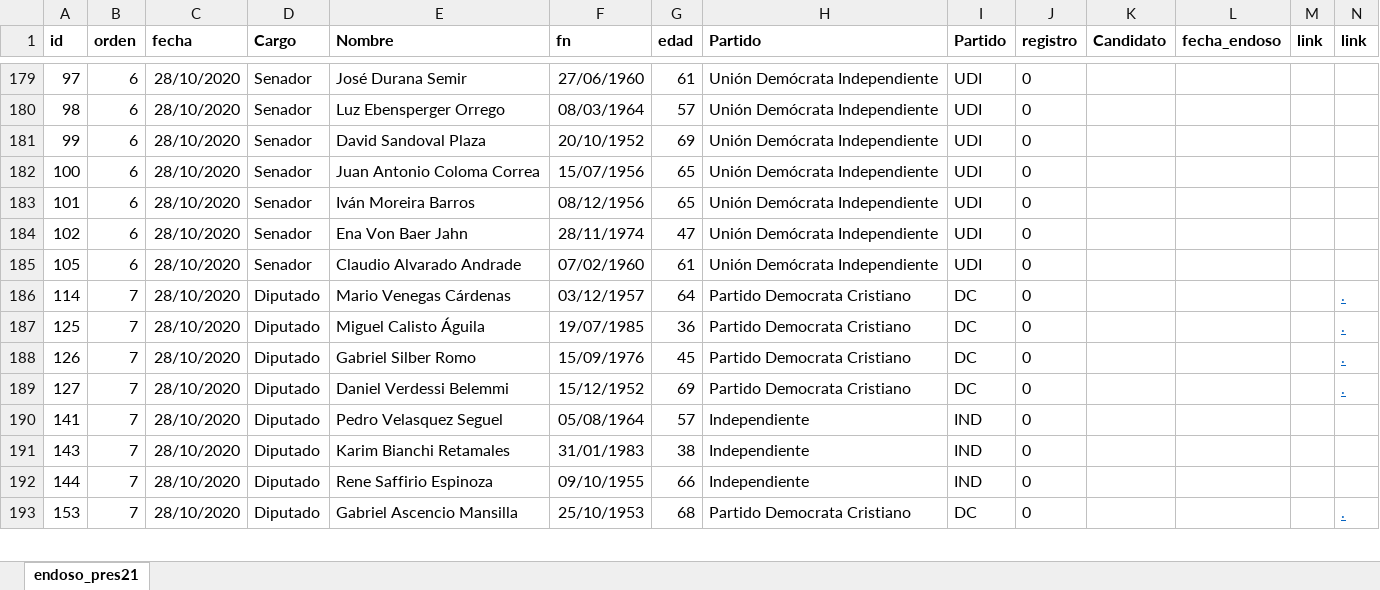
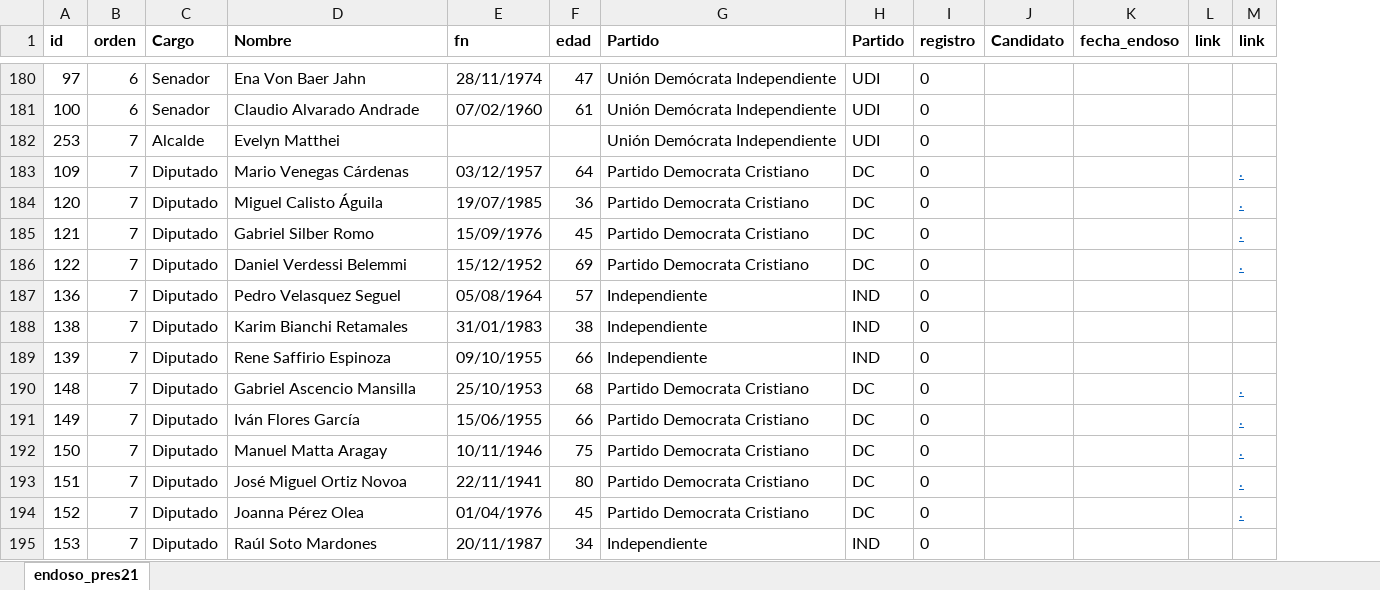
Before and after one commit to tresquintos/endosos, an Excel workbook: endoso_pres21.xlsx, sheet endoso_pres21, drawn as a sheet; only a part is shown, gaps mark what is left out; values as stored, in another font and other column widths than the file's, no borders; removed rows and columns are numbered as before the commit, all else as after; the diff covers the shown part only; the diff names each change by its address in the sheet, - before the commit and + after, or states it on an @@ line.

```diff
--- a/endoso_pres21.xlsx (sheet endoso_pres21)
+++ b/endoso_pres21.xlsx (sheet endoso_pres21)
-column C (fecha), row 179: 28/10/2020; row 182: 28/10/2020; rows 186-193: all 28/10/2020
-D180 (Nombre): José Durana Semir
+D180 (Nombre): Ena Von Baer Jahn
-E180 (fn): 27/06/1960
+E180 (fn): 28/11/1974
-F180 (edad): 61
+F180 (edad): 47
-row 180: 98 | 6 | 28/10/2020 | Senador | Luz Ebensperger Orrego | 08/03/1964 | 57 | Unión Demócrata Independiente | UDI | 0
-row 181: 99 | 6 | 28/10/2020 | Senador | David Sandoval Plaza | 20/10/1952 | 69 | Unión Demócrata Independiente | UDI | 0
-D181 (Nombre): Juan Antonio Coloma Correa
+D181 (Nombre): Claudio Alvarado Andrade
-E181 (fn): 15/07/1956
+E181 (fn): 07/02/1960
-F181 (edad): 65
+F181 (edad): 61
-row 183: 101 | 6 | 28/10/2020 | Senador | Iván Moreira Barros | 08/12/1956 | 65 | Unión Demócrata Independiente | UDI | 0
-row 184: 102 | 6 | 28/10/2020 | Senador | Ena Von Baer Jahn | 28/11/1974 | 47 | Unión Demócrata Independiente | UDI | 0
-row 185: 105 | 6 | 28/10/2020 | Senador | Claudio Alvarado Andrade | 07/02/1960 | 61 | Unión Demócrata Independiente | UDI | 0
+row 182: 253 | 7 | Alcalde | Evelyn Matthei |  |  | Unión Demócrata Independiente | UDI | 0
-A183 (id): 114
+A183 (id): 109
-A184 (id): 125
+A184 (id): 120
-A185 (id): 126
+A185 (id): 121
-A186 (id): 127
+A186 (id): 122
-A187 (id): 141
+A187 (id): 136
-A188 (id): 143
+A188 (id): 138
-A189 (id): 144
+A189 (id): 139
+row 190: 148 | 7 | Diputado | Gabriel Ascencio Mansilla | 25/10/1953 | 68 | Partido Democrata Cristiano | DC | 0 |  |  |  | .
+row 191: 149 | 7 | Diputado | Iván Flores García | 15/06/1955 | 66 | Partido Democrata Cristiano | DC | 0 |  |  |  | .
+row 192: 150 | 7 | Diputado | Manuel Matta Aragay | 10/11/1946 | 75 | Partido Democrata Cristiano | DC | 0 |  |  |  | .
+row 193: 151 | 7 | Diputado | José Miguel Ortiz Novoa | 22/11/1941 | 80 | Partido Democrata Cristiano | DC | 0 |  |  |  | .
+row 194: 152 | 7 | Diputado | Joanna Pérez Olea | 01/04/1976 | 45 | Partido Democrata Cristiano | DC | 0 |  |  |  | .
-D195 (Nombre): Gabriel Ascencio Mansilla
+D195 (Nombre): Raúl Soto Mardones
-E195 (fn): 25/10/1953
+E195 (fn): 20/11/1987
-F195 (edad): 68
+F195 (edad): 34
-G195 (Partido): Partido Democrata Cristiano
+G195 (Partido): Independiente
-H195 (Partido): DC
+H195 (Partido): IND
-M195 (link): .
+M195 (link): (empty)
```
Also changed, not shown: 34 added rows, 38 removed rows, 1 moved row and 372 edited cells elsewhere in this sheet, formulas that keep their value, 1 other file.
